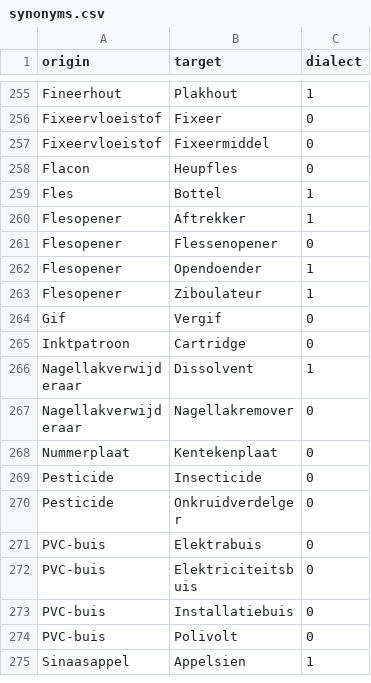
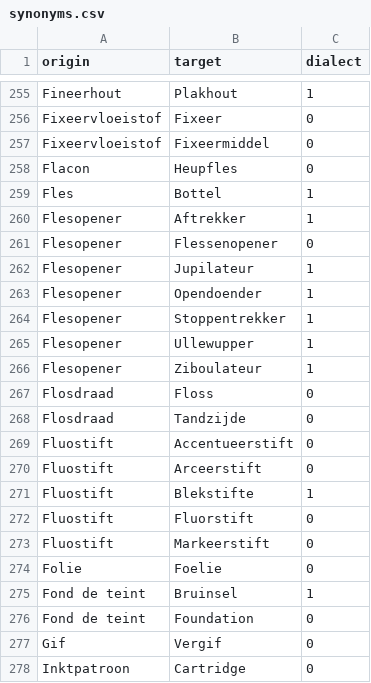
Before and after one commit to hapytex/afvalalfabet, a CSV file: data/synonyms.csv, drawn as a sheet; only a part is shown, gaps mark what is left out; the shorter side is filled out with more unchanged rows.

Commit message:
synonyms 10b

```diff
--- a/data/synonyms.csv
+++ b/data/synonyms.csv
@@ -261,4 +261,17 @@ Flesopener,Aftrekker,1
 Flesopener,Flessenopener,0
+Flesopener,Jupilateur,1
 Flesopener,Opendoender,1
+Flesopener,Stoppentrekker,1
+Flesopener,Ullewupper,1
 Flesopener,Ziboulateur,1
+Flosdraad,Floss,0
+Flosdraad,Tandzijde,0
+Fluostift,Accentueerstift,0
+Fluostift,Arceerstift,0
+Fluostift,Blekstifte,1
+Fluostift,Fluorstift,0
+Fluostift,Markeerstift,0
+Folie,Foelie,0
+Fond de teint,Bruinsel,1
+Fond de teint,Foundation,0
 Gif,Vergif,0
```
Also changed, not shown: data/data.csv.
